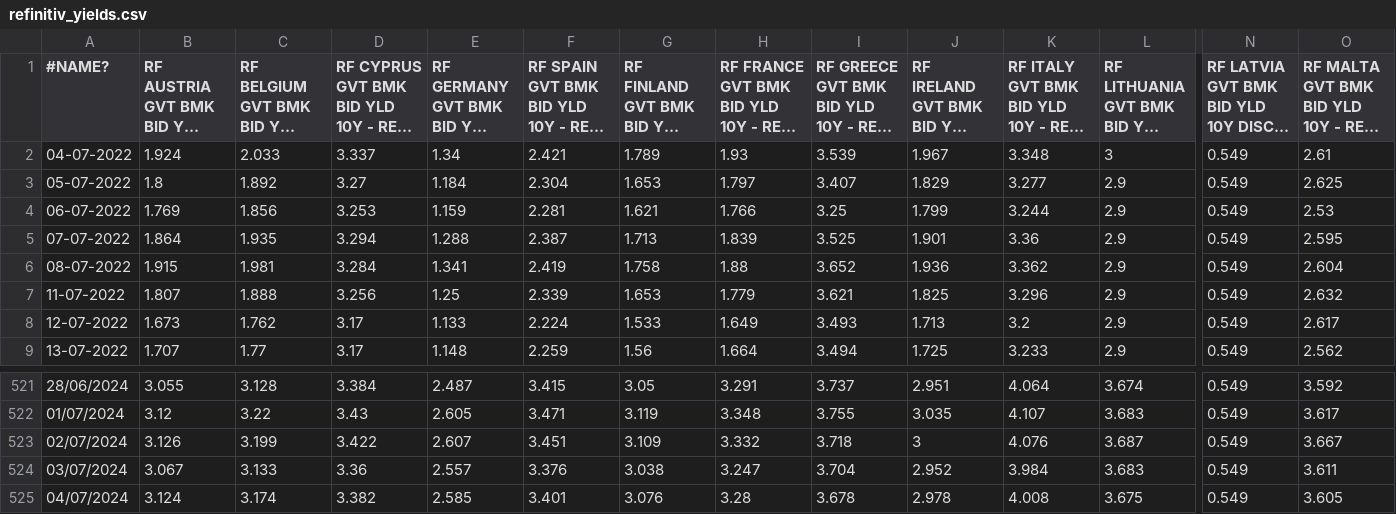
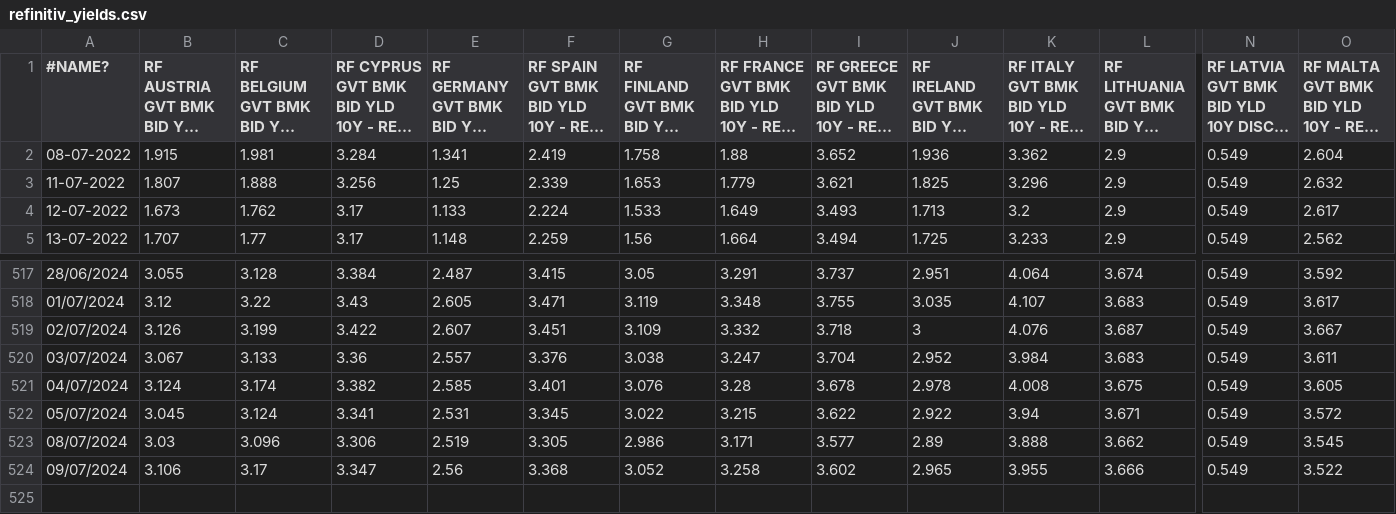
Before and after one commit to devpra1999/Fundament-Pricing-of-Euro-Area-Bonds, a CSV file: refinitiv_yields.csv, drawn as a sheet; only a part is shown, gaps mark what is left out; long unchanged cells end in …; removed rows and columns are numbered as before the commit, all else as after; rows hold the shown columns only; the diff names each change by its address in the sheet, - before the commit and + after, or states it on an @@ line.

Commit message:
Update refinitiv_yields.csv

```diff
--- a/refinitiv_yields.csv
+++ b/refinitiv_yields.csv
-row 2: 04-07-2022 | 1.924 | 2.033 | 3.337 | 1.34 | 2.421 | 1.789 | 1.93 | 3.539 | 1.967 | 3.348 | 3 | 0.549 | 2.61
-row 3: 05-07-2022 | 1.8 | 1.892 | 3.27 | 1.184 | 2.304 | 1.653 | 1.797 | 3.407 | 1.829 | 3.277 | 2.9 | 0.549 | 2.625
-row 4: 06-07-2022 | 1.769 | 1.856 | 3.253 | 1.159 | 2.281 | 1.621 | 1.766 | 3.25 | 1.799 | 3.244 | 2.9 | 0.549 | 2.53
-row 5: 07-07-2022 | 1.864 | 1.935 | 3.294 | 1.288 | 2.387 | 1.713 | 1.839 | 3.525 | 1.901 | 3.36 | 2.9 | 0.549 | 2.595
+row 522: 05/07/2024 | 3.045 | 3.124 | 3.341 | 2.531 | 3.345 | 3.022 | 3.215 | 3.622 | 2.922 | 3.94 | 3.671 | 0.549 | 3.572
+row 523: 08/07/2024 | 3.03 | 3.096 | 3.306 | 2.519 | 3.305 | 2.986 | 3.171 | 3.577 | 2.89 | 3.888 | 3.662 | 0.549 | 3.545
+row 524: 09/07/2024 | 3.106 | 3.17 | 3.347 | 2.56 | 3.368 | 3.052 | 3.258 | 3.602 | 2.965 | 3.955 | 3.666 | 0.549 | 3.522
```
